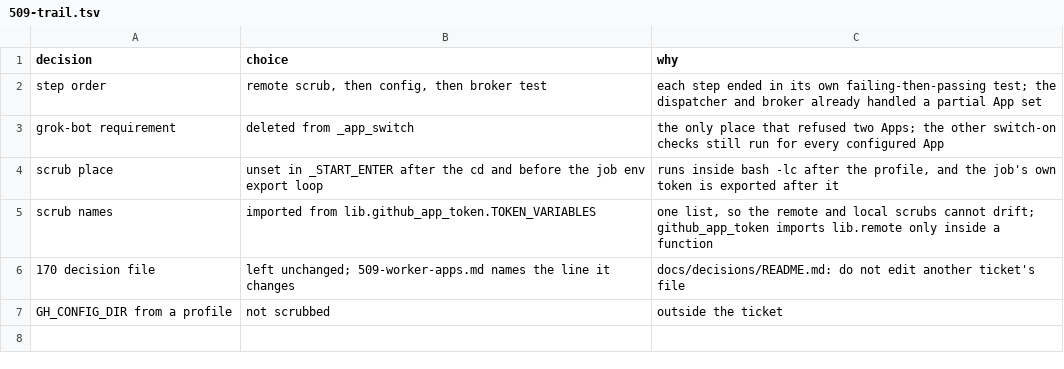
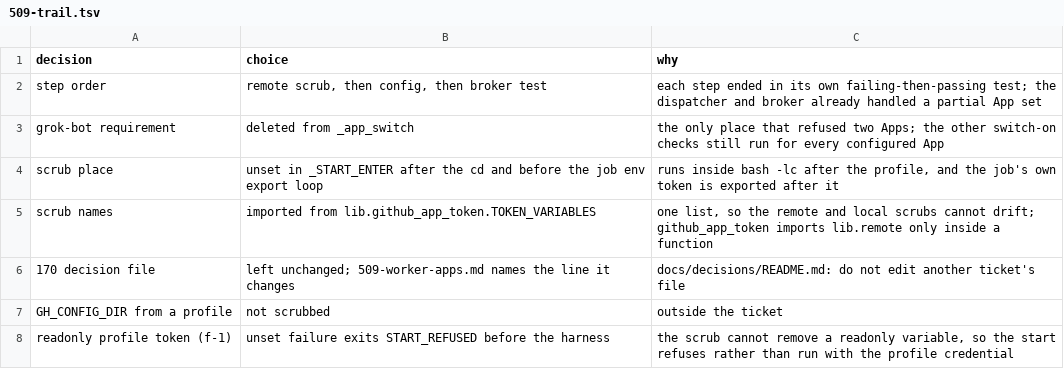
Before and after one commit to maxharris1/factory, a TSV file: docs/decisions/509-trail.tsv, drawn as a sheet.

```diff
--- a/docs/decisions/509-trail.tsv
+++ b/docs/decisions/509-trail.tsv
@@ -7 +7,2 @@ scrub names	imported from lib.github_app_token.TOKEN_VARIABLES	one list, so the
 GH_CONFIG_DIR from a profile	not scrubbed	outside the ticket
+readonly profile token (f-1)	unset failure exits START_REFUSED before the harness	the scrub cannot remove a readonly variable, so the start refuses rather than run with the profile credential
```
Also changed, not shown: 2 other files.
